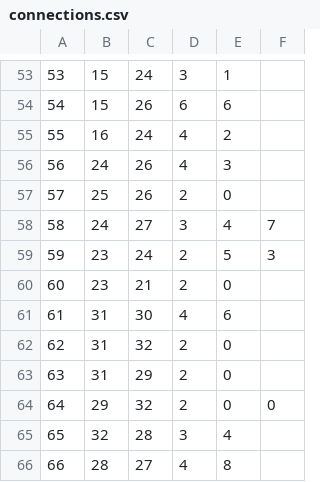
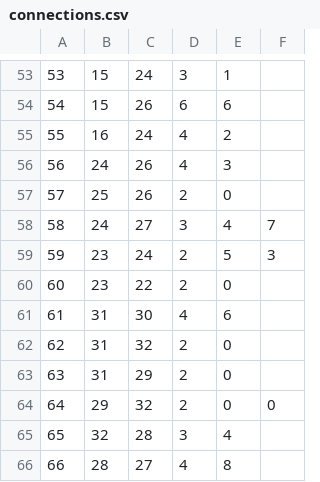
Before and after one commit to paqaos/msc-ticket-to-ride-nn-ai, a CSV file: src/data/usa/connections.csv, drawn as a sheet; only a part is shown, gaps mark what is left out.

```diff
--- a/src/data/usa/connections.csv
+++ b/src/data/usa/connections.csv
@@ -59,3 +59,3 @@
 59;23;24;2;5;3
-60;23;21;2;0;
+60;23;22;2;0;
 61;31;30;4;6;
```
Also changed, not shown: src/data/usa/cities.csv, src/data/usa/tickets.csv, 7 other files.
